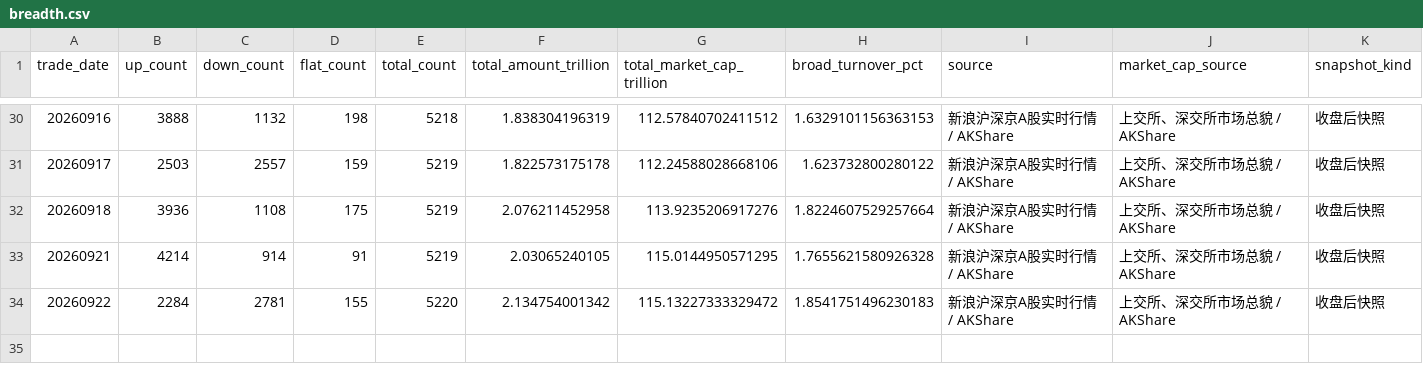
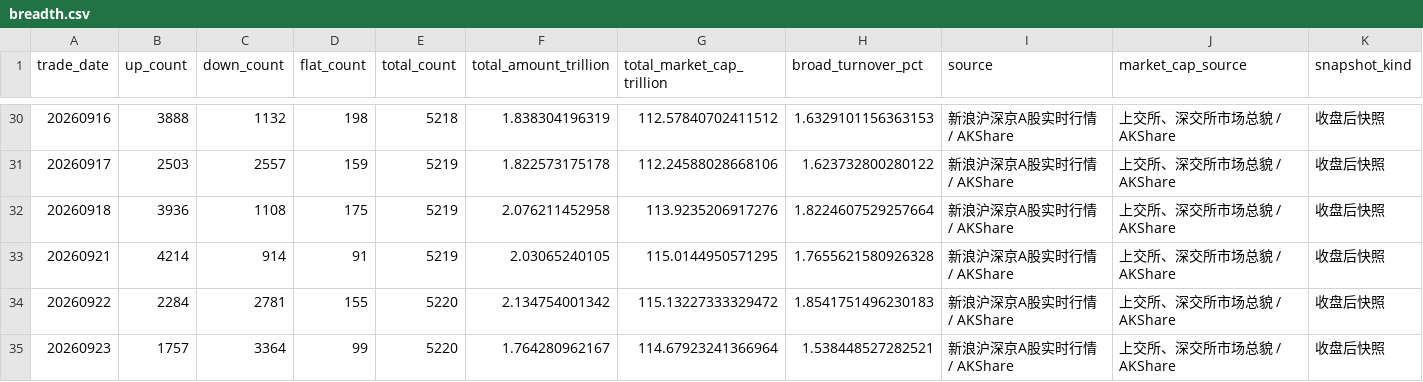
Before and after one commit to littlepeachh/macroscope-dashboard-v52, a CSV file: data/breadth.csv, drawn as a sheet; only a part is shown, gaps mark what is left out; the diff names each change by its address in the sheet, - before the commit and + after, or states it on an @@ line.

```diff
--- a/data/breadth.csv
+++ b/data/breadth.csv
+row 35: 20260923 | 1757 | 3364 | 99 | 5220 | 1.764280962167 | 114.67923241366964 | 1.538448527282521 | 新浪沪深京A股实时行情 / AKShare | 上交所、深交所市场总貌 / AKShare | 收盘后快照
```
Also changed, not shown: data/crowding.csv, data/deviation.csv, 5 other files.
